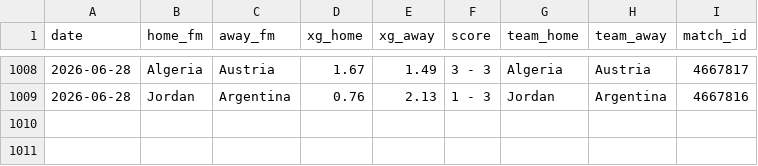
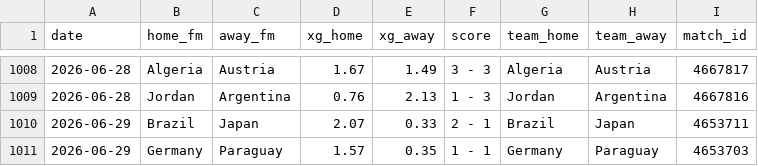
Before and after one commit to AntoniBI/Mundial-2026, a CSV file: data/processed/fotmob_xg.csv, drawn as a sheet; only a part is shown, gaps mark what is left out; the diff names each change by its address in the sheet, - before the commit and + after, or states it on an @@ line.

```diff
--- a/data/processed/fotmob_xg.csv
+++ b/data/processed/fotmob_xg.csv
+row 1010: 2026-06-29 | Brazil | Japan | 2.07 | 0.33 | 2 - 1 | Brazil | Japan | 4653711
+row 1011: 2026-06-29 | Germany | Paraguay | 1.57 | 0.35 | 1 - 1 | Germany | Paraguay | 4653703
```
Also changed, not shown: outputs/match_predictions_log.csv, 2 other files.
